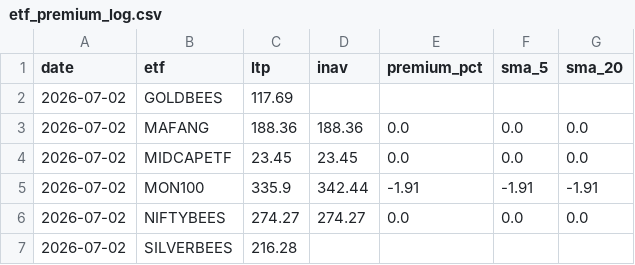
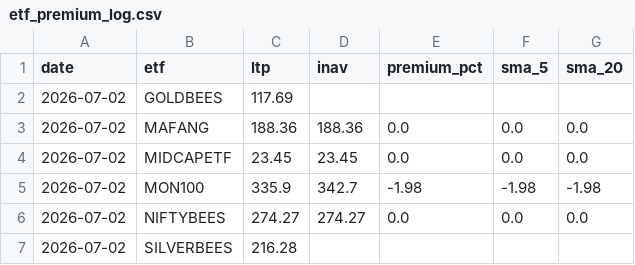
Before and after one commit to Venkat-Krishna-A/Stock-tracker, a CSV file: etf_premium_log.csv, drawn as a sheet.

```diff
--- a/etf_premium_log.csv
+++ b/etf_premium_log.csv
@@ -4,3 +4,3 @@ date,etf,ltp,inav,premium_pct,sma_5,sma_20
 2026-07-02,MIDCAPETF,23.45,23.45,0.0,0.0,0.0
-2026-07-02,MON100,335.9,342.44,-1.91,-1.91,-1.91
+2026-07-02,MON100,335.9,342.7,-1.98,-1.98,-1.98
 2026-07-02,NIFTYBEES,274.27,274.27,0.0,0.0,0.0
```
Also changed, not shown: 1 other file.
